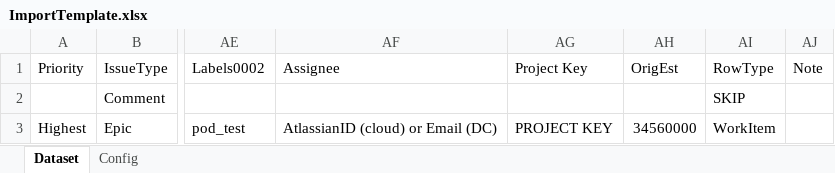
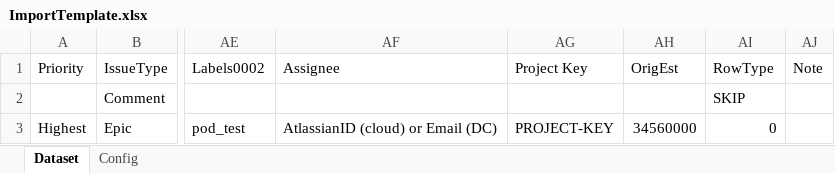
Before and after one commit to DeerHide/jira-toolkit, an Excel workbook: resources/templates/ImportTemplate.xlsx, sheet Dataset, drawn as a sheet; only a part is shown, gaps mark what is left out; values as stored, in another font and other column widths than the file's, no borders; conditional formats and table styles not drawn; the diff names each change by its address in the sheet, - before the commit and + after, or states it on an @@ line.

```diff
--- a/resources/templates/ImportTemplate.xlsx (sheet Dataset)
+++ b/resources/templates/ImportTemplate.xlsx (sheet Dataset)
-AG3 (Project Key): PROJECT KEY
+AG3 (Project Key): PROJECT-KEY
-AI3 (RowType): WorkItem
+AI3 (RowType): 0
```
Also changed, not shown: sheet Config.
